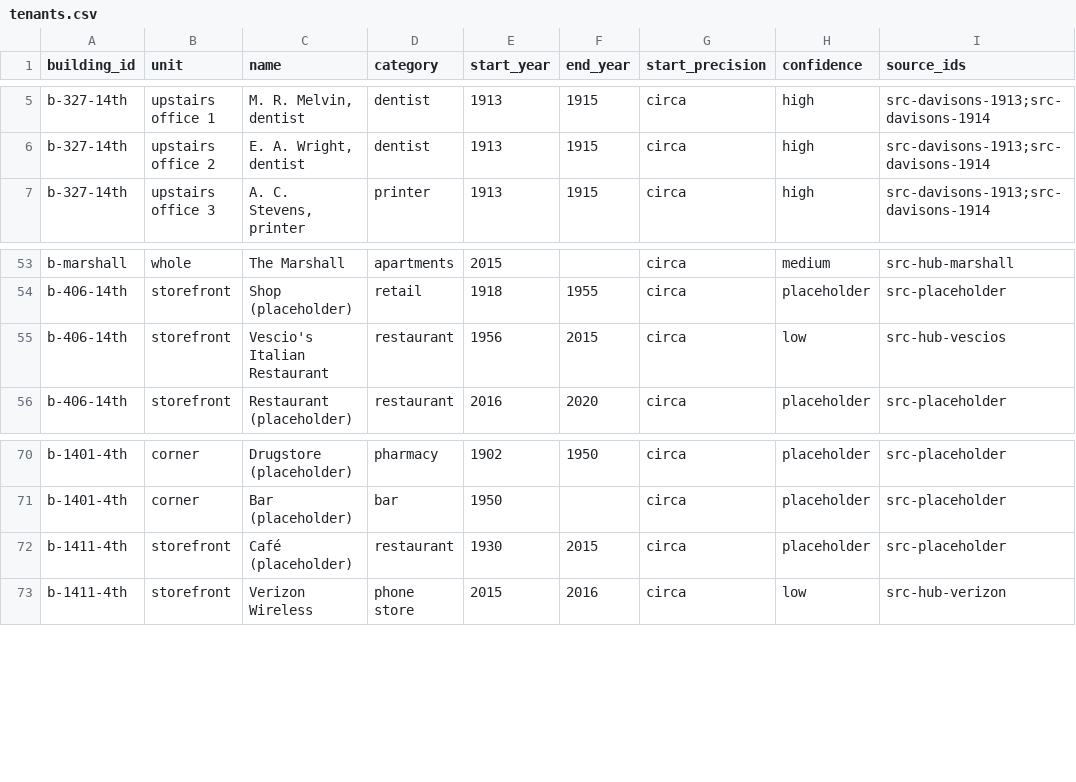
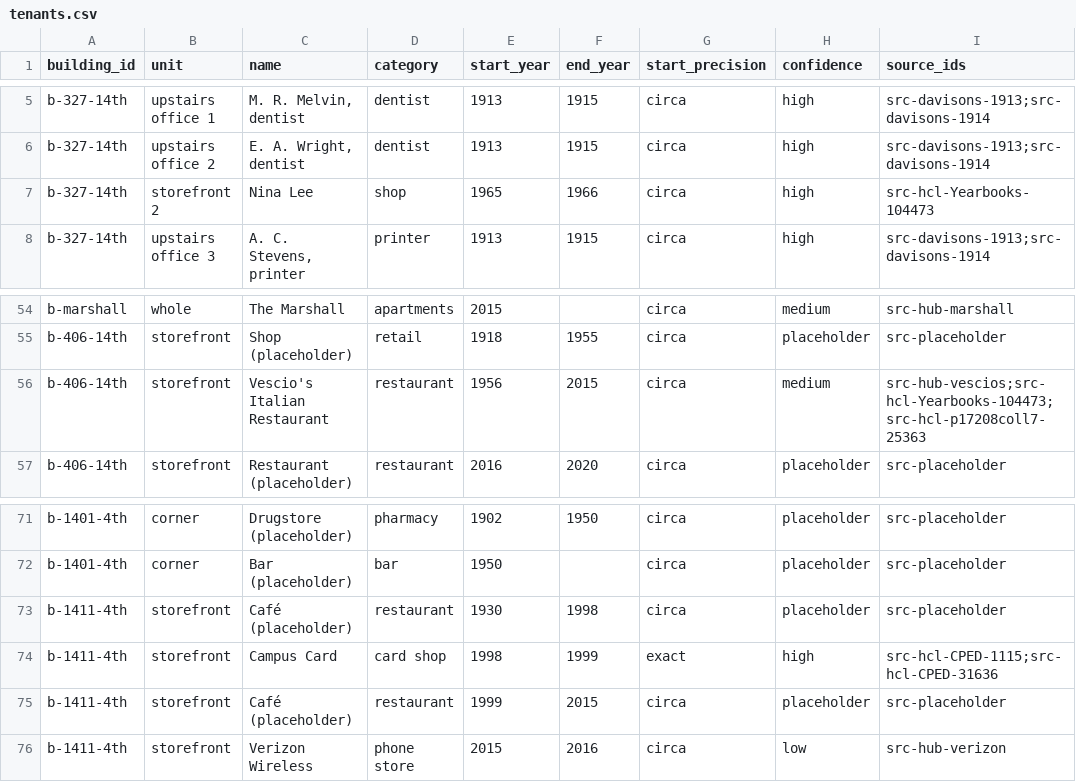
Before and after one commit to jsherman999/dinkytown-, a CSV file: data/tenants.csv, drawn as a sheet; only a part is shown, gaps mark what is left out.

```diff
--- a/data/tenants.csv
+++ b/data/tenants.csv
@@ -6,2 +6,3 @@ b-327-14th,upstairs office 1,"M. R. Melvin, dentist",dentist,1913,1915,circa,hig
 b-327-14th,upstairs office 2,"E. A. Wright, dentist",dentist,1913,1915,circa,high,src-davisons-1913;src-davisons-1914
+b-327-14th,storefront 2,Nina Lee,shop,1965,1966,circa,high,src-hcl-Yearbooks-104473
 b-327-14th,upstairs office 3,"A. C. Stevens, printer",printer,1913,1915,circa,high,src-davisons-1913;src-davisons-1914
@@ -54,3 +55,3 @@ b-marshall,whole,The Marshall,apartments,2015,,circa,medium,src-hub-marshall
 b-406-14th,storefront,Shop (placeholder),retail,1918,1955,circa,placeholder,src-placeholder
-b-406-14th,storefront,Vescio's Italian Restaurant,restaurant,1956,2015,circa,low,src-hub-vescios
+b-406-14th,storefront,Vescio's Italian Restaurant,restaurant,1956,2015,circa,medium,src-hub-vescios;src-hcl-Yearbooks-104473;src-hcl-p17208coll7-25363
 b-406-14th,storefront,Restaurant (placeholder),restaurant,2016,2020,circa,placeholder,src-placeholder
@@ -71,3 +72,5 @@ b-1401-4th,corner,Drugstore (placeholder),pharmacy,1902,1950,circa,placeholder,s
 b-1401-4th,corner,Bar (placeholder),bar,1950,,circa,placeholder,src-placeholder
-b-1411-4th,storefront,Café (placeholder),restaurant,1930,2015,circa,placeholder,src-placeholder
+b-1411-4th,storefront,Café (placeholder),restaurant,1930,1998,circa,placeholder,src-placeholder
+b-1411-4th,storefront,Campus Card,card shop,1998,1999,exact,high,src-hcl-CPED-1115;src-hcl-CPED-31636
+b-1411-4th,storefront,Café (placeholder),restaurant,1999,2015,circa,placeholder,src-placeholder
 b-1411-4th,storefront,Verizon Wireless,phone store,2015,2016,circa,low,src-hub-verizon
```
Also changed, not shown: data/evidence.csv, data/sources.csv.
